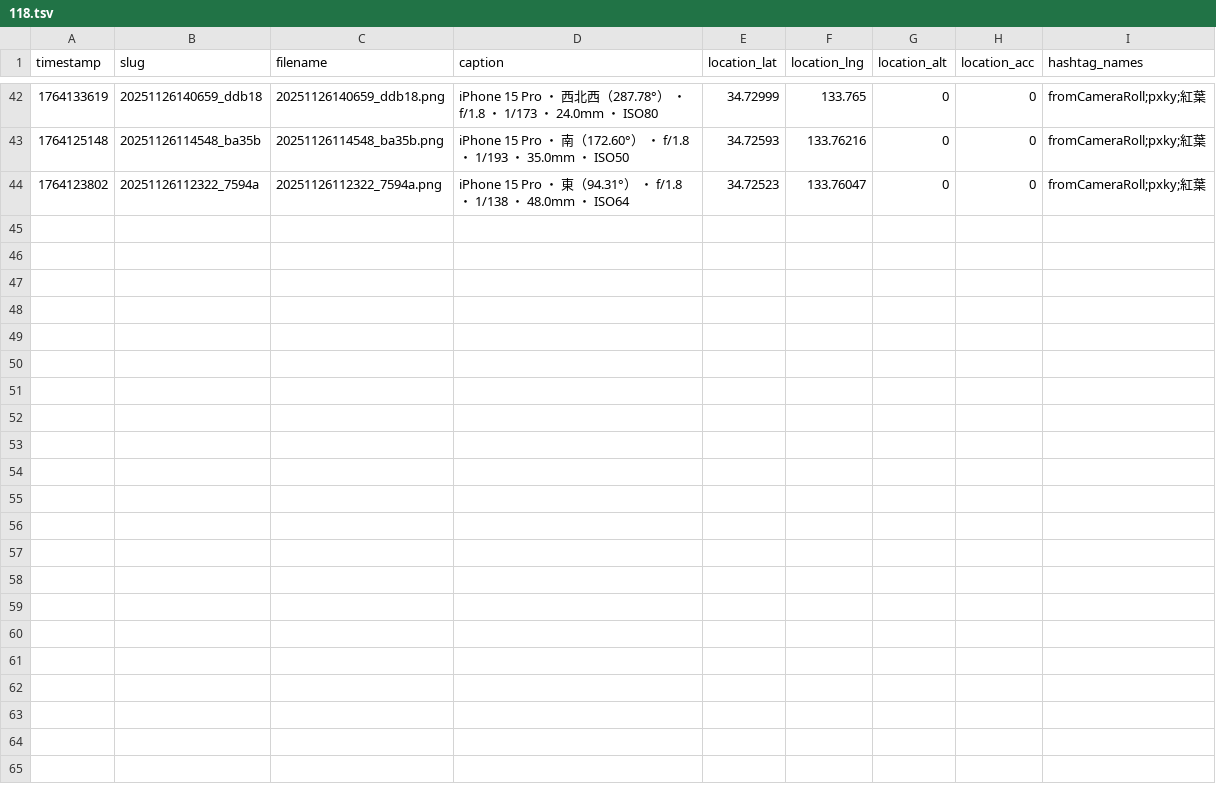
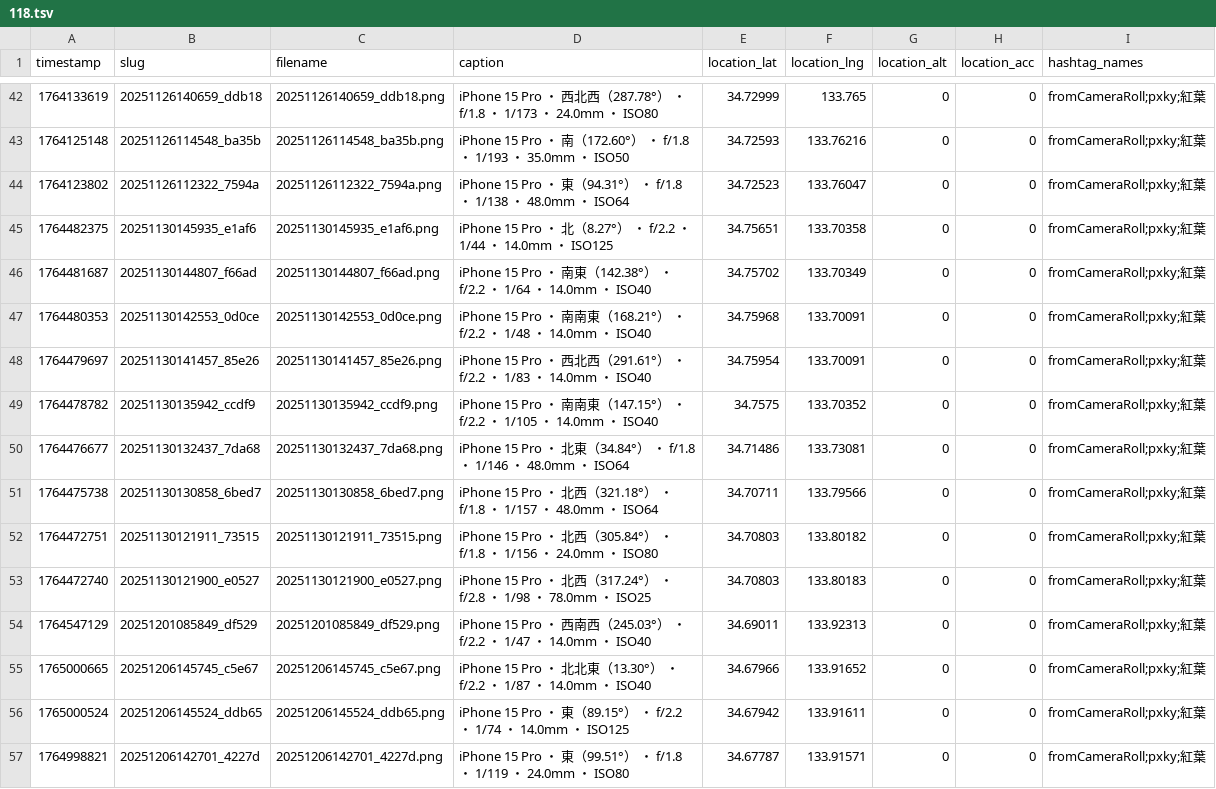
Before and after one commit to cocolabJP/repot-archive, a TSV file: data/v2_tsv/118.tsv, drawn as a sheet; only a part is shown, gaps mark what is left out.

```diff
--- a/data/v2_tsv/118.tsv
+++ b/data/v2_tsv/118.tsv
@@ -44 +44,14 @@ timestamp	slug	filename	caption	location_lat	location_lng	location_alt	location_
 1764123802	20251126112322_7594a	20251126112322_7594a.png	iPhone 15 Pro ・ 東（94.31°） ・ f/1.8 ・ 1/138 ・ 48.0mm ・ ISO64	34.72523	133.76047	0	0	fromCameraRoll;pxky;紅葉
+1764482375	20251130145935_e1af6	20251130145935_e1af6.png	iPhone 15 Pro ・ 北（8.27°） ・ f/2.2 ・ 1/44 ・ 14.0mm ・ ISO125	34.75651	133.70358	0	0	fromCameraRoll;pxky;紅葉
+1764481687	20251130144807_f66ad	20251130144807_f66ad.png	iPhone 15 Pro ・ 南東（142.38°） ・ f/2.2 ・ 1/64 ・ 14.0mm ・ ISO40	34.75702	133.70349	0	0	fromCameraRoll;pxky;紅葉
+1764480353	20251130142553_0d0ce	20251130142553_0d0ce.png	iPhone 15 Pro ・ 南南東（168.21°） ・ f/2.2 ・ 1/48 ・ 14.0mm ・ ISO40	34.75968	133.70091	0	0	fromCameraRoll;pxky;紅葉
+1764479697	20251130141457_85e26	20251130141457_85e26.png	iPhone 15 Pro ・ 西北西（291.61°） ・ f/2.2 ・ 1/83 ・ 14.0mm ・ ISO40	34.75954	133.70091	0	0	fromCameraRoll;pxky;紅葉
+1764478782	20251130135942_ccdf9	20251130135942_ccdf9.png	iPhone 15 Pro ・ 南南東（147.15°） ・ f/2.2 ・ 1/105 ・ 14.0mm ・ ISO40	34.7575	133.70352	0	0	fromCameraRoll;pxky;紅葉
+1764476677	20251130132437_7da68	20251130132437_7da68.png	iPhone 15 Pro ・ 北東（34.84°） ・ f/1.8 ・ 1/146 ・ 48.0mm ・ ISO64	34.71486	133.73081	0	0	fromCameraRoll;pxky;紅葉
+1764475738	20251130130858_6bed7	20251130130858_6bed7.png	iPhone 15 Pro ・ 北西（321.18°） ・ f/1.8 ・ 1/157 ・ 48.0mm ・ ISO64	34.70711	133.79566	0	0	fromCameraRoll;pxky;紅葉
+1764472751	20251130121911_73515	20251130121911_73515.png	iPhone 15 Pro ・ 北西（305.84°） ・ f/1.8 ・ 1/156 ・ 24.0mm ・ ISO80	34.70803	133.80182	0	0	fromCameraRoll;pxky;紅葉
+1764472740	20251130121900_e0527	20251130121900_e0527.png	iPhone 15 Pro ・ 北西（317.24°） ・ f/2.8 ・ 1/98 ・ 78.0mm ・ ISO25	34.70803	133.80183	0	0	fromCameraRoll;pxky;紅葉
+1764547129	20251201085849_df529	20251201085849_df529.png	iPhone 15 Pro ・ 西南西（245.03°） ・ f/2.2 ・ 1/47 ・ 14.0mm ・ ISO40	34.69011	133.92313	0	0	fromCameraRoll;pxky;紅葉
+1765000665	20251206145745_c5e67	20251206145745_c5e67.png	iPhone 15 Pro ・ 北北東（13.30°） ・ f/2.2 ・ 1/87 ・ 14.0mm ・ ISO40	34.67966	133.91652	0	0	fromCameraRoll;pxky;紅葉
+1765000524	20251206145524_ddb65	20251206145524_ddb65.png	iPhone 15 Pro ・ 東（89.15°） ・ f/2.2 ・ 1/74 ・ 14.0mm ・ ISO125	34.67942	133.91611	0	0	fromCameraRoll;pxky;紅葉
+1764998821	20251206142701_4227d	20251206142701_4227d.png	iPhone 15 Pro ・ 東（99.51°） ・ f/1.8 ・ 1/119 ・ 24.0mm ・ ISO80	34.67787	133.91571	0	0	fromCameraRoll;pxky;紅葉
```
Also changed, not shown: data/v2_tsv/13.tsv, data/v2_tsv/42.tsv, 7 other files.
